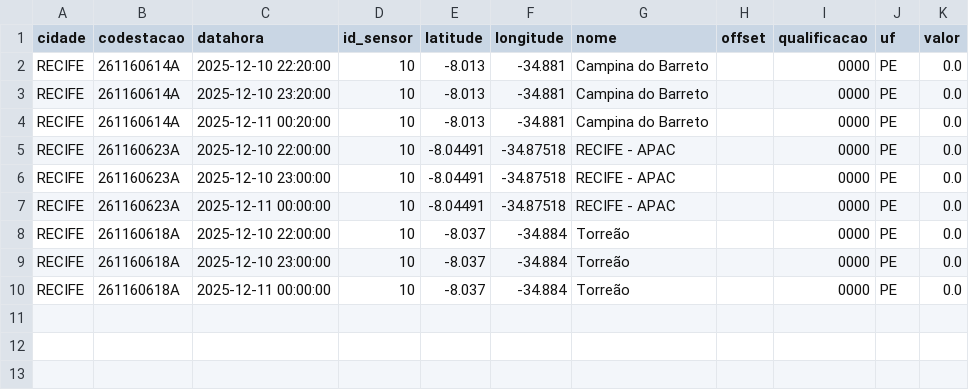
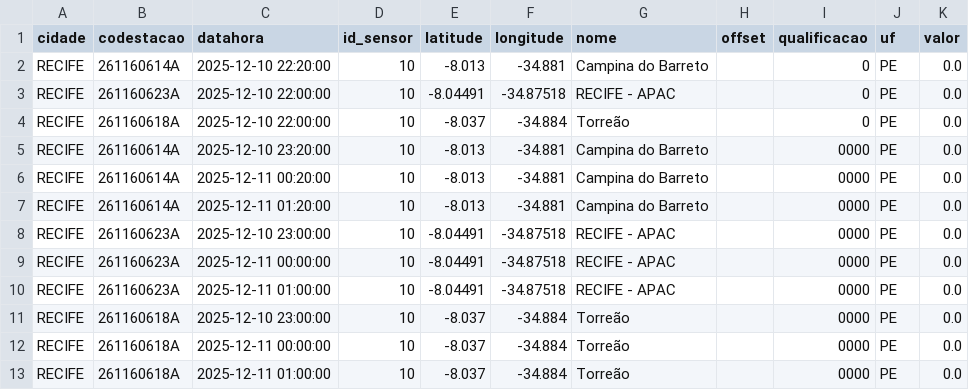
Before and after one commit to RafaellaB/Diagramas-de-risco-din-mico_01, a CSV file: chuva_recife_2025-12-11.csv, drawn as a sheet.

```diff
--- a/chuva_recife_2025-12-11.csv
+++ b/chuva_recife_2025-12-11.csv
@@ -1,10 +1,13 @@
 cidade,codestacao,datahora,id_sensor,latitude,longitude,nome,offset,qualificacao,uf,valor
-RECIFE,261160614A,2025-12-10 22:20:00,10,-8.013,-34.881,Campina do Barreto,,0000,PE,0.0
+RECIFE,261160614A,2025-12-10 22:20:00,10,-8.013,-34.881,Campina do Barreto,,0,PE,0.0
+RECIFE,261160623A,2025-12-10 22:00:00,10,-8.04491,-34.87518,RECIFE - APAC,,0,PE,0.0
+RECIFE,261160618A,2025-12-10 22:00:00,10,-8.037,-34.884,Torreão,,0,PE,0.0
 RECIFE,261160614A,2025-12-10 23:20:00,10,-8.013,-34.881,Campina do Barreto,,0000,PE,0.0
 RECIFE,261160614A,2025-12-11 00:20:00,10,-8.013,-34.881,Campina do Barreto,,0000,PE,0.0
-RECIFE,261160623A,2025-12-10 22:00:00,10,-8.04491,-34.87518,RECIFE - APAC,,0000,PE,0.0
+RECIFE,261160614A,2025-12-11 01:20:00,10,-8.013,-34.881,Campina do Barreto,,0000,PE,0.0
 RECIFE,261160623A,2025-12-10 23:00:00,10,-8.04491,-34.87518,RECIFE - APAC,,0000,PE,0.0
 RECIFE,261160623A,2025-12-11 00:00:00,10,-8.04491,-34.87518,RECIFE - APAC,,0000,PE,0.0
-RECIFE,261160618A,2025-12-10 22:00:00,10,-8.037,-34.884,Torreão,,0000,PE,0.0
+RECIFE,261160623A,2025-12-11 01:00:00,10,-8.04491,-34.87518,RECIFE - APAC,,0000,PE,0.0
 RECIFE,261160618A,2025-12-10 23:00:00,10,-8.037,-34.884,Torreão,,0000,PE,0.0
 RECIFE,261160618A,2025-12-11 00:00:00,10,-8.037,-34.884,Torreão,,0000,PE,0.0
+RECIFE,261160618A,2025-12-11 01:00:00,10,-8.037,-34.884,Torreão,,0000,PE,0.0
```
